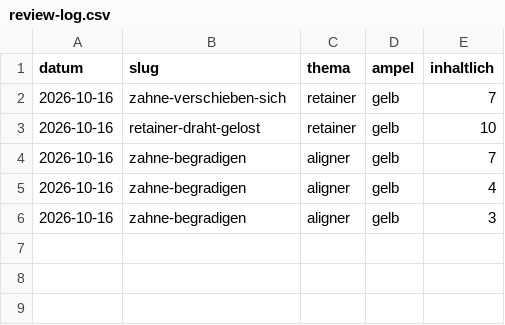
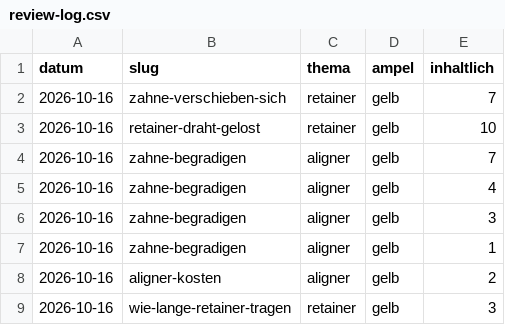
Before and after one commit to nerudasson/kieferblickmarketing, a CSV file: daten/review-log.csv, drawn as a sheet; the diff names each change by its address in the sheet, - before the commit and + after, or states it on an @@ line.

```diff
--- a/daten/review-log.csv
+++ b/daten/review-log.csv
+row 7: 2026-10-16 | zahne-begradigen | aligner | gelb | 1
+row 8: 2026-10-16 | aligner-kosten | aligner | gelb | 2
+row 9: 2026-10-16 | wie-lange-retainer-tragen | retainer | gelb | 3
```
